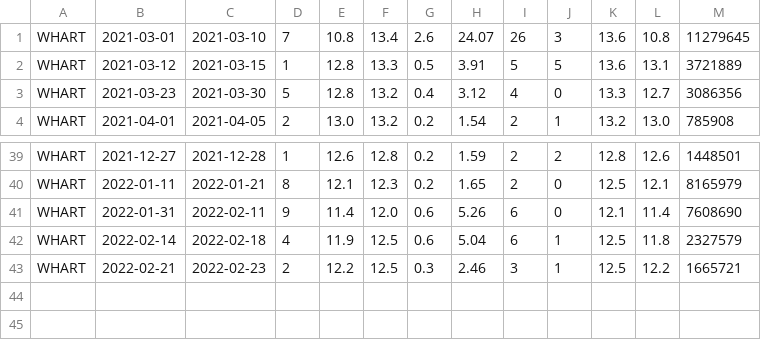
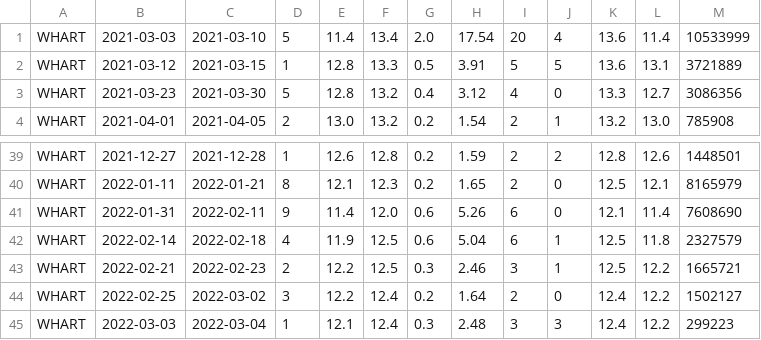
Before and after one commit to santimcs/A8, a CSV file: CSV/WHART-upper.csv, drawn as a sheet; only a part is shown, gaps mark what is left out; removed rows and columns are numbered as before the commit, all else as after; the diff names each change by its address in the sheet, - before the commit and + after, or states it on an @@ line.

```diff
--- a/CSV/WHART-upper.csv
+++ b/CSV/WHART-upper.csv
-row 1: WHART | 2021-03-01 | 2021-03-10 | 7 | 10.8 | 13.4 | 2.6 | 24.07 | 26 | 3 | 13.6 | 10.8 | 11279645
+row 1: WHART | 2021-03-03 | 2021-03-10 | 5 | 11.4 | 13.4 | 2.0 | 17.54 | 20 | 4 | 13.6 | 11.4 | 10533999
+row 44: WHART | 2022-02-25 | 2022-03-02 | 3 | 12.2 | 12.4 | 0.2 | 1.64 | 2 | 0 | 12.4 | 12.2 | 1502127
+row 45: WHART | 2022-03-03 | 2022-03-04 | 1 | 12.1 | 12.4 | 0.3 | 2.48 | 3 | 3 | 12.4 | 12.2 | 299223
```
Also changed, not shown: CSV/PTT-lower.csv, Data/consensus-ORD.csv, 34 other files.
